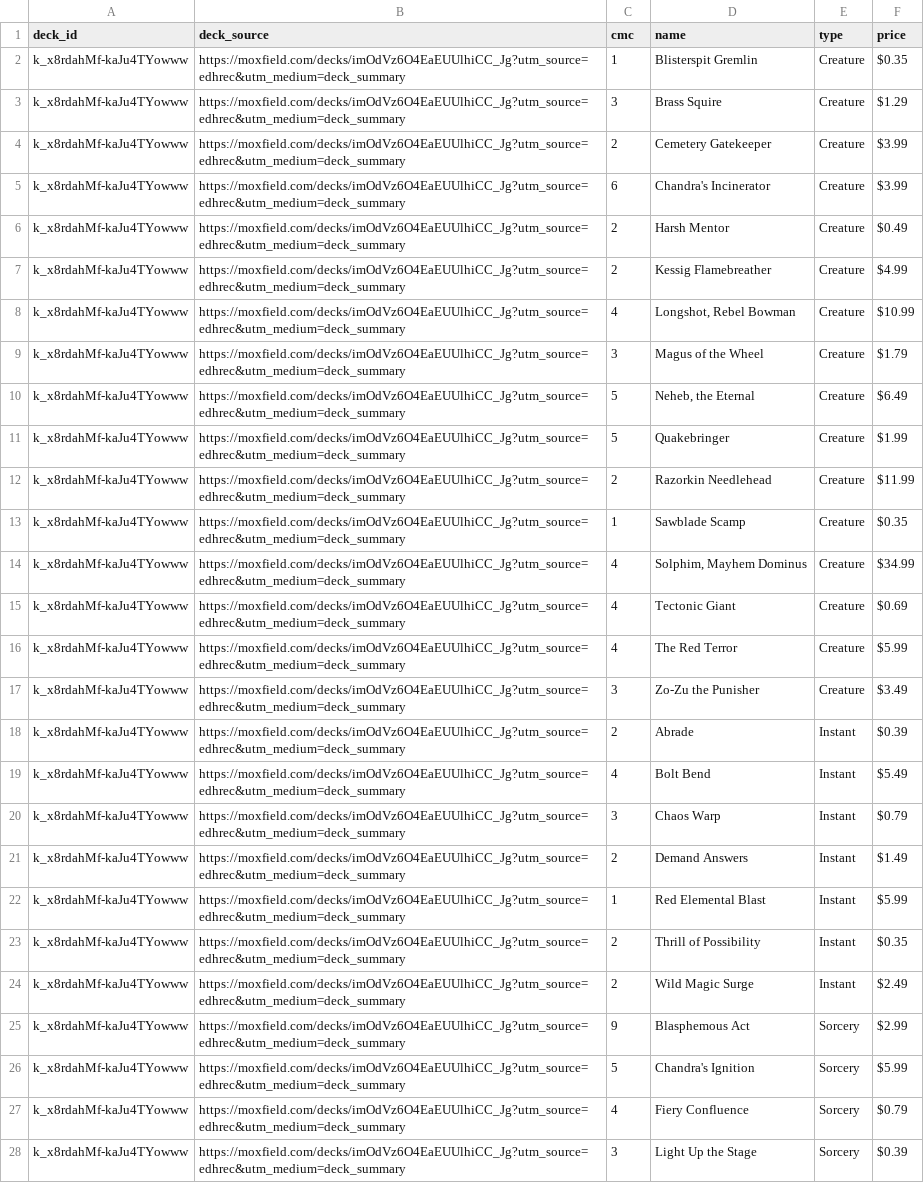
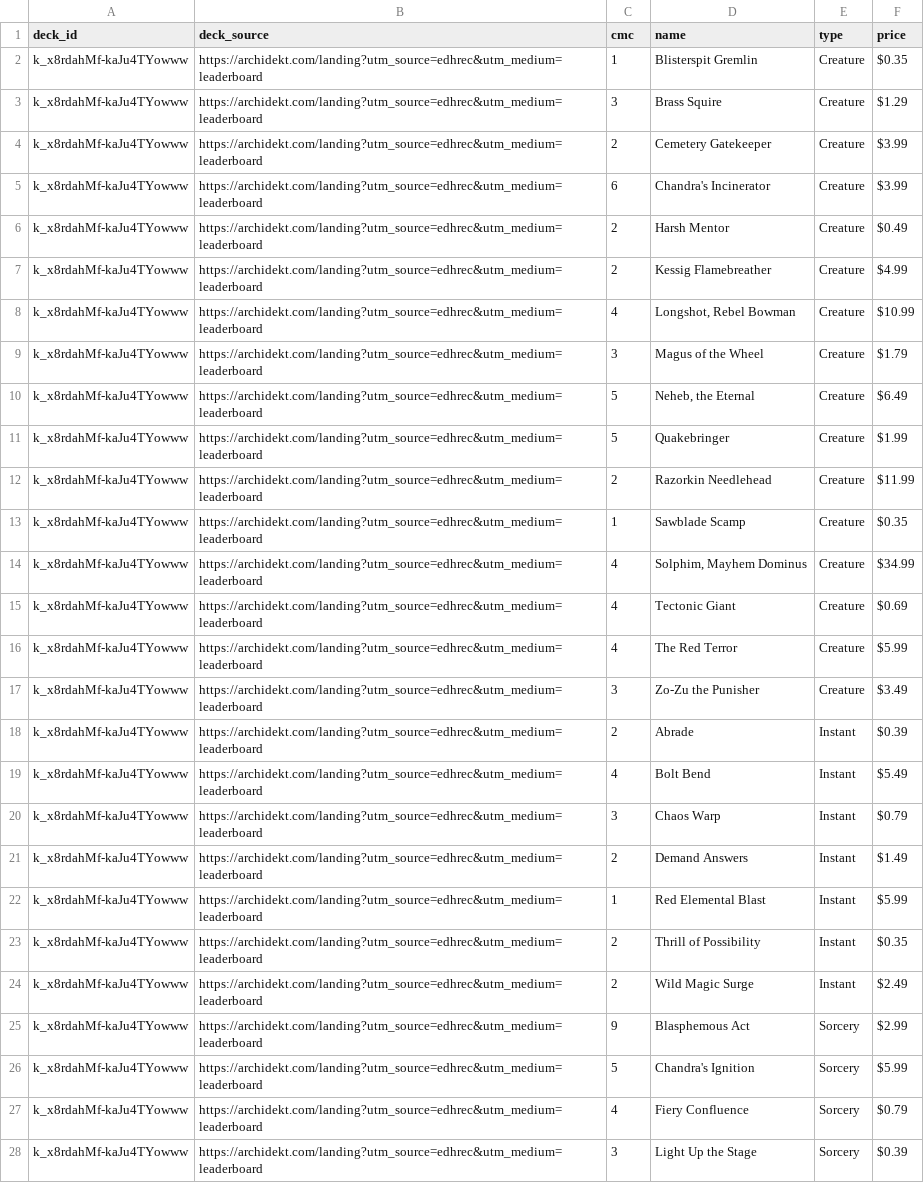
Before and after one commit to wojo1286/edhrec-scraper, a CSV file: decklists_html/k_x8rdahMf-kaJu4TYowww.csv, drawn as a sheet; only a part is shown; the diff covers the shown part only; the diff names each change by its address in the sheet, - before the commit and + after, or states it on an @@ line.

```diff
--- a/decklists_html/k_x8rdahMf-kaJu4TYowww.csv
+++ b/decklists_html/k_x8rdahMf-kaJu4TYowww.csv
-B2:B28 (deck_source): https://moxfield.com/decks/imOdVz6O4EaEUUlhiCC_Jg?utm_source=edhrec&utm_medium=deck_summary
+B2:B28 (deck_source): https://archidekt.com/landing?utm_source=edhrec&utm_medium=leaderboard
```
Also changed, not shown: 51 edited cells elsewhere in this file, decklists_html/1NkeaKew4nrZfPu1bGMzuQ.csv, decklists_html/DbEy9_EiWe45Ubm3uZaMAQ.csv, 20 other files.
